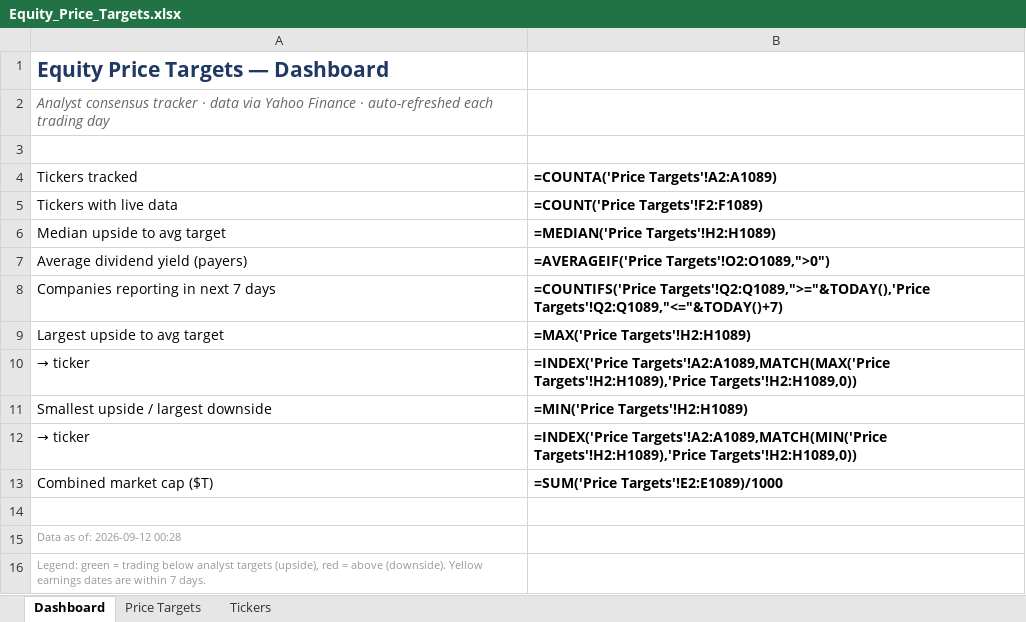
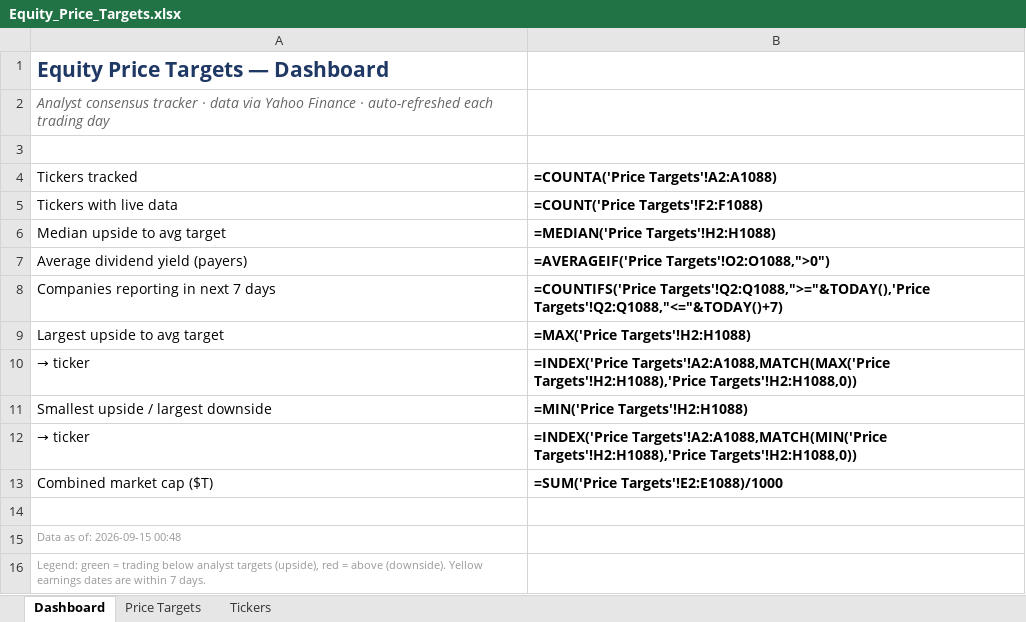
Before and after one commit to williamkellyjr123-source/equity-price-targets, an Excel workbook: Equity_Price_Targets.xlsx, sheet Dashboard, drawn as a sheet; values as stored, in another font and other column widths than the file's, no borders; formulas without a stored value are shown as written; the diff names each change by its address in the sheet, - before the commit and + after, or states it on an @@ line.

```diff
--- a/Equity_Price_Targets.xlsx (sheet Dashboard)
+++ b/Equity_Price_Targets.xlsx (sheet Dashboard)
-B4: =COUNTA('Price Targets'!A2:A1089)
+B4: =COUNTA('Price Targets'!A2:A1088)
-B5: =COUNT('Price Targets'!F2:F1089)
+B5: =COUNT('Price Targets'!F2:F1088)
-B6: =MEDIAN('Price Targets'!H2:H1089)
+B6: =MEDIAN('Price Targets'!H2:H1088)
-B7: =AVERAGEIF('Price Targets'!O2:O1089,">0")
+B7: =AVERAGEIF('Price Targets'!O2:O1088,">0")
-B8: =COUNTIFS('Price Targets'!Q2:Q1089,">="&TODAY(),'Price Targets'!Q2:Q1089,"<="&TODAY()+7)
+B8: =COUNTIFS('Price Targets'!Q2:Q1088,">="&TODAY(),'Price Targets'!Q2:Q1088,"<="&TODAY()+7)
-B9: =MAX('Price Targets'!H2:H1089)
+B9: =MAX('Price Targets'!H2:H1088)
-B10: =INDEX('Price Targets'!A2:A1089,MATCH(MAX('Price Targets'!H2:H1089),'Price Targets'!H2:H1089,0))
+B10: =INDEX('Price Targets'!A2:A1088,MATCH(MAX('Price Targets'!H2:H1088),'Price Targets'!H2:H1088,0))
-B11: =MIN('Price Targets'!H2:H1089)
+B11: =MIN('Price Targets'!H2:H1088)
-B12: =INDEX('Price Targets'!A2:A1089,MATCH(MIN('Price Targets'!H2:H1089),'Price Targets'!H2:H1089,0))
+B12: =INDEX('Price Targets'!A2:A1088,MATCH(MIN('Price Targets'!H2:H1088),'Price Targets'!H2:H1088,0))
-B13: =SUM('Price Targets'!E2:E1089)/1000
+B13: =SUM('Price Targets'!E2:E1088)/1000
-A15 (Tickers tracked): Data as of: 2026-09-12 00:28
+A15 (Tickers tracked): Data as of: 2026-09-15 00:48
```
Also changed, not shown: sheet Price Targets, sheet Tickers, 2 other files.
